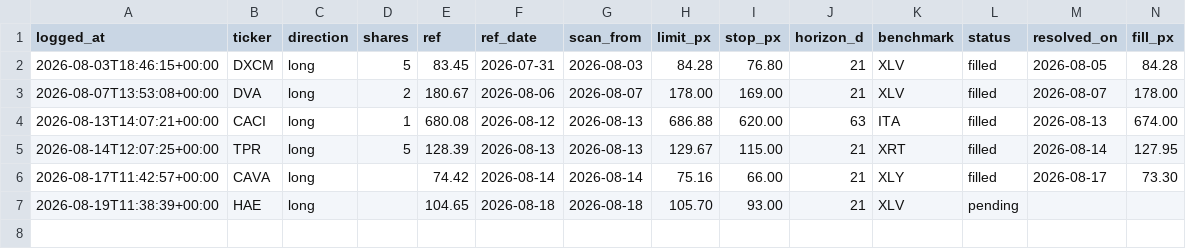
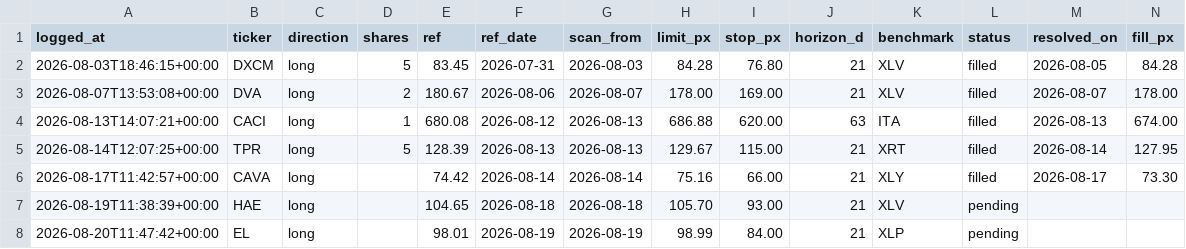
Before and after one commit to guillearria/swing-lab, a CSV file: research/orders.csv, drawn as a sheet; only a part is shown; rows hold the shown columns only; the diff names each change by its address in the sheet, - before the commit and + after, or states it on an @@ line.

```diff
--- a/research/orders.csv
+++ b/research/orders.csv
+row 8: 2026-08-20T11:47:42+00:00 | EL | long |  | 98.01 | 2026-08-19 | 2026-08-19 | 98.99 | 84.00 | 21 | XLP | pending
```
Also changed, not shown: research/bets_catalogue.csv, 4 other files.
